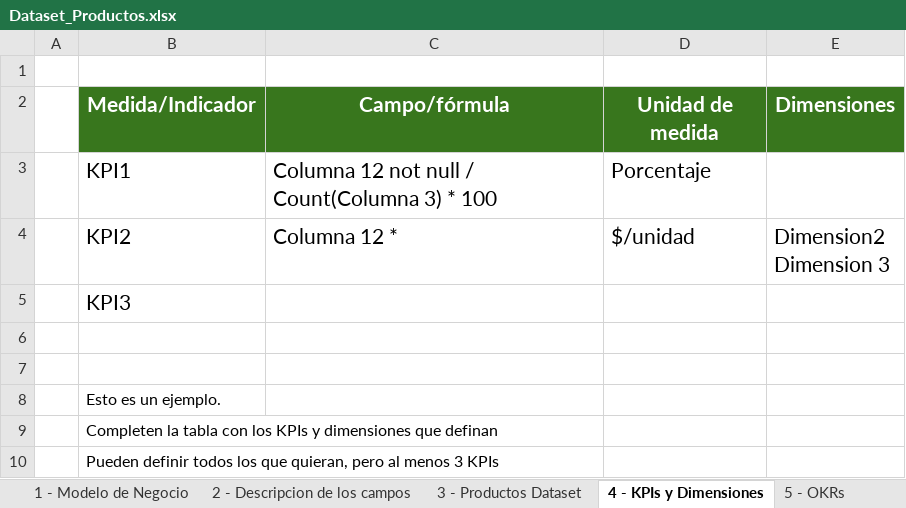
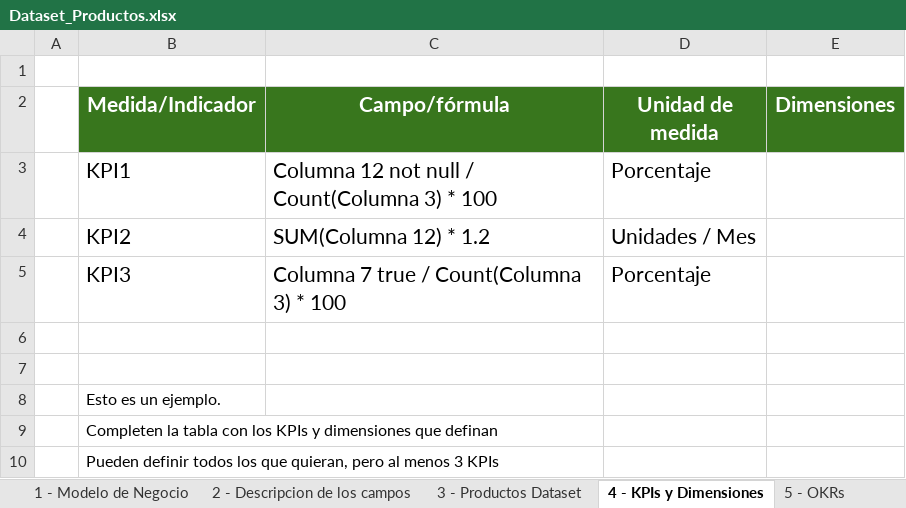
Before and after one commit to BMartinPla/LastCuatrimestre, an Excel workbook: IntroduccionAD/PowerBI1/Dataset_Productos.xlsx, sheet 4 - KPIs y Dimensiones, drawn as a sheet; values as stored, in another font and other column widths than the file's, no borders; ↵ is a line break in a cell; the diff names each change by its address in the sheet, - before the commit and + after, or states it on an @@ line.

Commit message:
cambio

```diff
--- a/IntroduccionAD/PowerBI1/Dataset_Productos.xlsx (sheet 4 - KPIs y Dimensiones)
+++ b/IntroduccionAD/PowerBI1/Dataset_Productos.xlsx (sheet 4 - KPIs y Dimensiones)
-C4 (Campo/fórmula): Columna 12 *
+C4 (Campo/fórmula): SUM(Columna 12) * 1.2
-D4 (Unidad de medida): $/unidad
+D4 (Unidad de medida): Unidades / Mes
-E4 (Dimensiones): Dimension2 ↵ Dimension 3
+E4 (Dimensiones): (empty)
-C5 (Campo/fórmula): (empty)
+C5 (Campo/fórmula): Columna 7 true / Count(Columna 3) * 100
-D5 (Unidad de medida): (empty)
+D5 (Unidad de medida): Porcentaje
```
Also changed, not shown: sheet 5 - OKRs.
